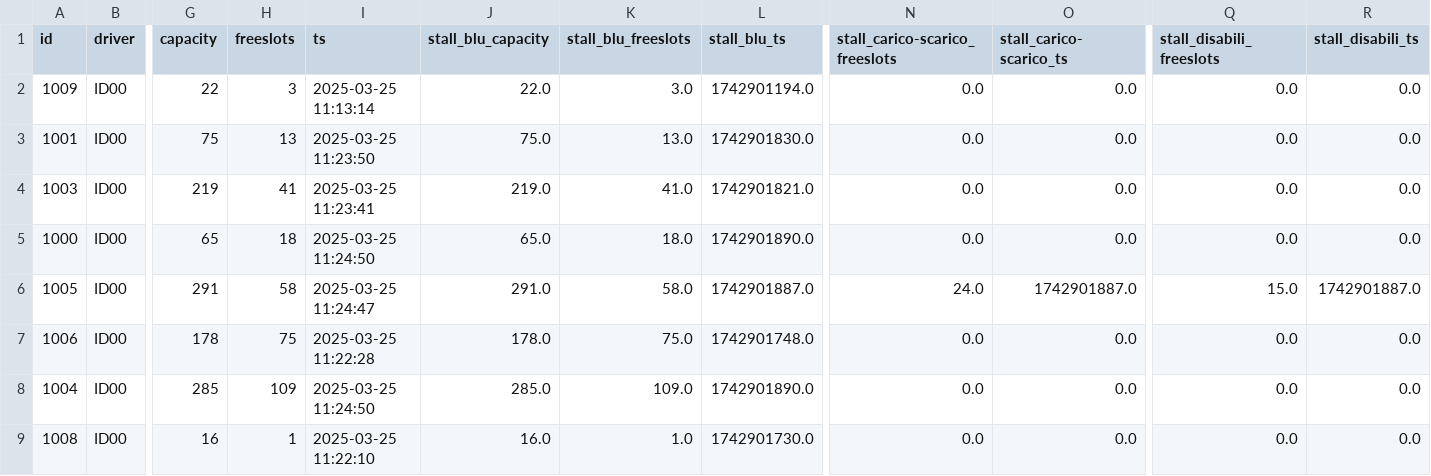
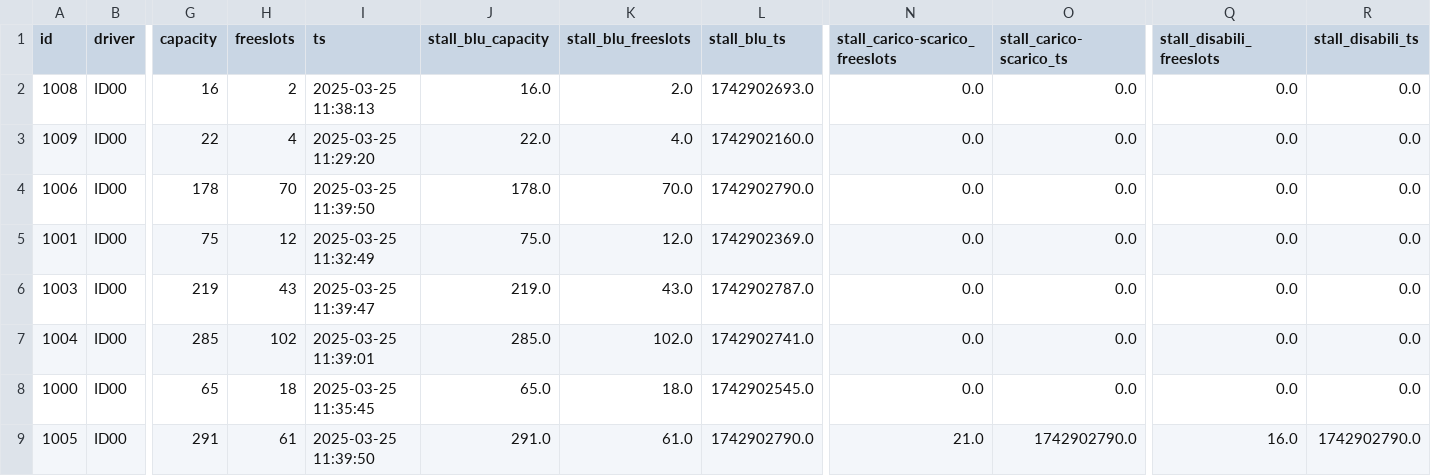
Before and after one commit to napo/parklogtrento, a CSV file: data/last_zones.csv, drawn as a sheet; only a part is shown, gaps mark what is left out; removed rows and columns are numbered as before the commit, all else as after; rows hold the shown columns only; the diff names each change by its address in the sheet, - before the commit and + after, or states it on an @@ line.

```diff
--- a/data/last_zones.csv
+++ b/data/last_zones.csv
+row 2: 1008 | ID00 | 16 | 2 | 2025-03-25 11:38:13 | 16.0 | 2.0 | 1742902693.0 | 0.0 | 0.0 | 0.0 | 0.0
-H3 (freeslots): 3
+H3 (freeslots): 4
-I3 (ts): 2025-03-25 11:13:14
+I3 (ts): 2025-03-25 11:29:20
-K3 (stall_blu_freeslots): 3.0
+K3 (stall_blu_freeslots): 4.0
-L3 (stall_blu_ts): 1742901194.0
+L3 (stall_blu_ts): 1742902160.0
+row 4: 1006 | ID00 | 178 | 70 | 2025-03-25 11:39:50 | 178.0 | 70.0 | 1742902790.0 | 0.0 | 0.0 | 0.0 | 0.0
-H5 (freeslots): 13
+H5 (freeslots): 12
-I5 (ts): 2025-03-25 11:23:50
+I5 (ts): 2025-03-25 11:32:49
-K5 (stall_blu_freeslots): 13.0
+K5 (stall_blu_freeslots): 12.0
-L5 (stall_blu_ts): 1742901830.0
+L5 (stall_blu_ts): 1742902369.0
-H6 (freeslots): 41
+H6 (freeslots): 43
-I6 (ts): 2025-03-25 11:23:41
+I6 (ts): 2025-03-25 11:39:47
-K6 (stall_blu_freeslots): 41.0
+K6 (stall_blu_freeslots): 43.0
-L6 (stall_blu_ts): 1742901821.0
+L6 (stall_blu_ts): 1742902787.0
+row 7: 1004 | ID00 | 285 | 102 | 2025-03-25 11:39:01 | 285.0 | 102.0 | 1742902741.0 | 0.0 | 0.0 | 0.0 | 0.0
-I8 (ts): 2025-03-25 11:24:50
+I8 (ts): 2025-03-25 11:35:45
-L8 (stall_blu_ts): 1742901890.0
+L8 (stall_blu_ts): 1742902545.0
-H9 (freeslots): 58
+H9 (freeslots): 61
-I9 (ts): 2025-03-25 11:24:47
+I9 (ts): 2025-03-25 11:39:50
-K9 (stall_blu_freeslots): 58.0
+K9 (stall_blu_freeslots): 61.0
-L9 (stall_blu_ts): 1742901887.0
+L9 (stall_blu_ts): 1742902790.0
-N9 (stall_carico-scarico_freeslots): 24.0
+N9 (stall_carico-scarico_freeslots): 21.0
-O9 (stall_carico-scarico_ts): 1742901887.0
+O9 (stall_carico-scarico_ts): 1742902790.0
-Q9 (stall_disabili_freeslots): 15.0
+Q9 (stall_disabili_freeslots): 16.0
-R9 (stall_disabili_ts): 1742901887.0
+R9 (stall_disabili_ts): 1742902790.0
-row 7: 1006 | ID00 | 178 | 75 | 2025-03-25 11:22:28 | 178.0 | 75.0 | 1742901748.0 | 0.0 | 0.0 | 0.0 | 0.0
-row 8: 1004 | ID00 | 285 | 109 | 2025-03-25 11:24:50 | 285.0 | 109.0 | 1742901890.0 | 0.0 | 0.0 | 0.0 | 0.0
-row 9: 1008 | ID00 | 16 | 1 | 2025-03-25 11:22:10 | 16.0 | 1.0 | 1742901730.0 | 0.0 | 0.0 | 0.0 | 0.0
```
Also changed, not shown: data/last_parks.csv, 2 other files.
